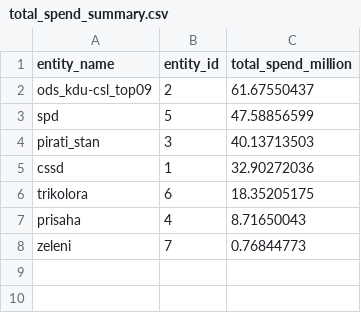
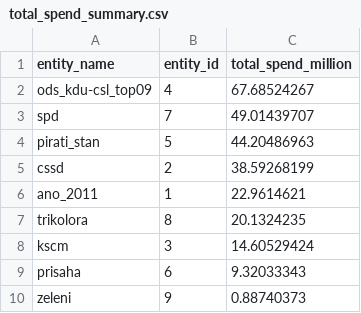
Before and after one commit to opop999/transparent_election_accounts, a CSV file: data/summary_tables/total_spend_summary.csv, drawn as a sheet.

Commit message:
Add visualizations and summary tables for the new accounts

```diff
--- a/data/summary_tables/total_spend_summary.csv
+++ b/data/summary_tables/total_spend_summary.csv
@@ -1,8 +1,10 @@
 entity_name,entity_id,total_spend_million
-ods_kdu-csl_top09,2,61.67550437
-spd,5,47.58856599
-pirati_stan,3,40.13713503
-cssd,1,32.90272036
-trikolora,6,18.35205175
-prisaha,4,8.71650043
-zeleni,7,0.76844773
+ods_kdu-csl_top09,4,67.68524267
+spd,7,49.01439707
+pirati_stan,5,44.20486963
+cssd,2,38.59268199
+ano_2011,1,22.9614621
+trikolora,8,20.1324235
+kscm,3,14.60529424
+prisaha,6,9.32033343
+zeleni,9,0.88740373
```
Also changed, not shown: 37 other files.
